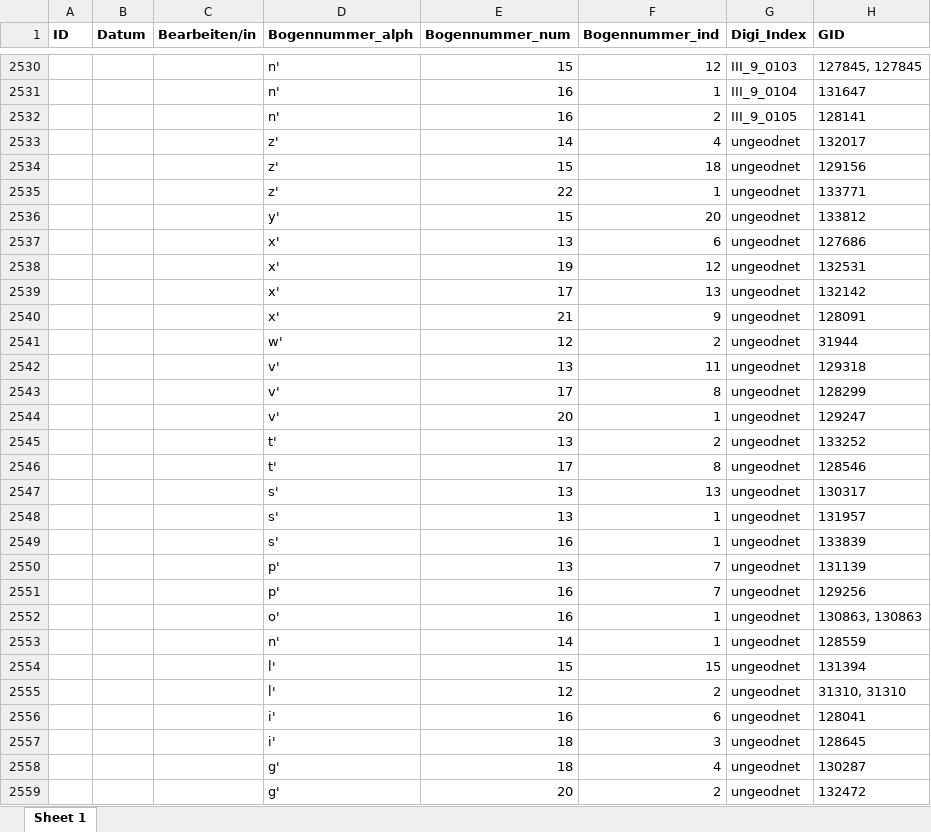
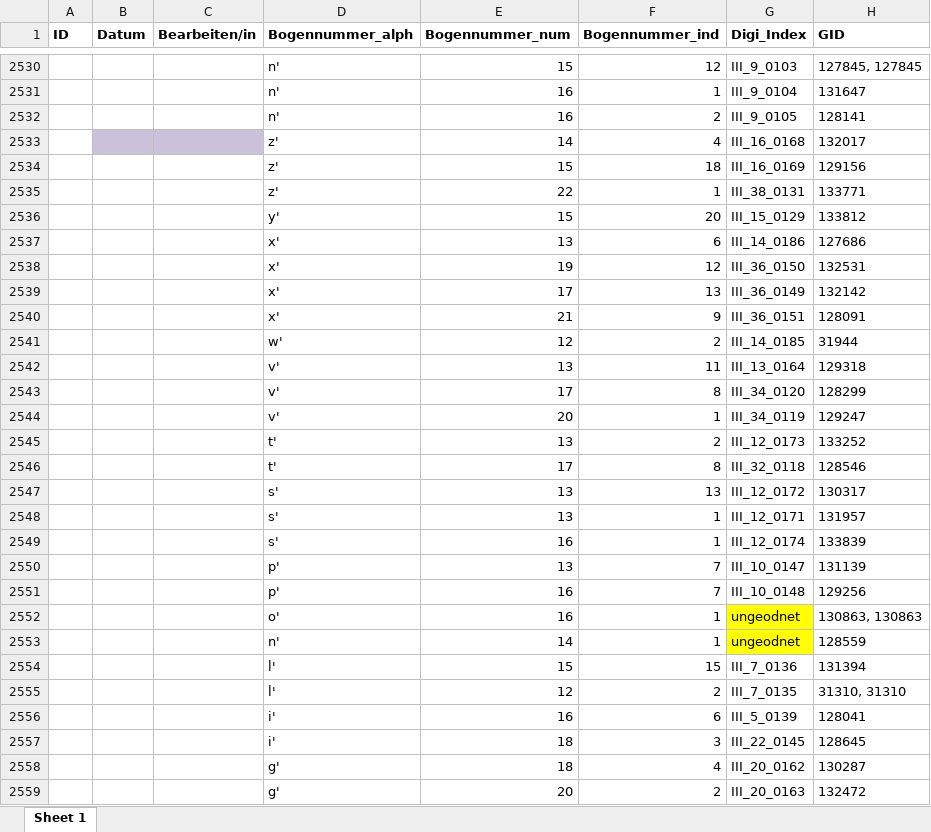
Before and after one commit to SchoenbergA/DWA, an Excel workbook: Data/DWA_full_JR.xlsx, sheet Sheet 1, drawn as a sheet; only a part is shown, gaps mark what is left out; values as stored, in another font and other column widths than the file's, no borders; the diff covers the shown part only; the diff names each change by its address in the sheet, - before the commit and + after, or states it on an @@ line.

Commit message:
zuordnung ungeordnete

```diff
--- a/Data/DWA_full_JR.xlsx (sheet Sheet 1)
+++ b/Data/DWA_full_JR.xlsx (sheet Sheet 1)
-B2533:C2533 fill: none
+B2533:C2533 fill: #CCC1DA
-G2533 (Digi_Index): ungeodnet
+G2533 (Digi_Index): III_16_0168
-G2534 (Digi_Index): ungeodnet
+G2534 (Digi_Index): III_16_0169
-G2535 (Digi_Index): ungeodnet
+G2535 (Digi_Index): III_38_0131
-G2536 (Digi_Index): ungeodnet
+G2536 (Digi_Index): III_15_0129
-G2537 (Digi_Index): ungeodnet
+G2537 (Digi_Index): III_14_0186
-G2538 (Digi_Index): ungeodnet
+G2538 (Digi_Index): III_36_0150
-G2539 (Digi_Index): ungeodnet
+G2539 (Digi_Index): III_36_0149
-G2540 (Digi_Index): ungeodnet
+G2540 (Digi_Index): III_36_0151
-G2541 (Digi_Index): ungeodnet
+G2541 (Digi_Index): III_14_0185
-G2542 (Digi_Index): ungeodnet
+G2542 (Digi_Index): III_13_0164
-G2543 (Digi_Index): ungeodnet
+G2543 (Digi_Index): III_34_0120
-G2544 (Digi_Index): ungeodnet
+G2544 (Digi_Index): III_34_0119
-G2545 (Digi_Index): ungeodnet
+G2545 (Digi_Index): III_12_0173
-G2546 (Digi_Index): ungeodnet
+G2546 (Digi_Index): III_32_0118
-G2547 (Digi_Index): ungeodnet
+G2547 (Digi_Index): III_12_0172
-G2548 (Digi_Index): ungeodnet
+G2548 (Digi_Index): III_12_0171
-G2549 (Digi_Index): ungeodnet
+G2549 (Digi_Index): III_12_0174
-G2550 (Digi_Index): ungeodnet
+G2550 (Digi_Index): III_10_0147
-G2551 (Digi_Index): ungeodnet
+G2551 (Digi_Index): III_10_0148
-G2552:G2553 fill: none
+G2552:G2553 fill: #FFFF00
-G2554 (Digi_Index): ungeodnet
+G2554 (Digi_Index): III_7_0136
-G2555 (Digi_Index): ungeodnet
+G2555 (Digi_Index): III_7_0135
-G2556 (Digi_Index): ungeodnet
+G2556 (Digi_Index): III_5_0139
-G2557 (Digi_Index): ungeodnet
+G2557 (Digi_Index): III_22_0145
-G2558 (Digi_Index): ungeodnet
+G2558 (Digi_Index): III_20_0162
-G2559 (Digi_Index): ungeodnet
+G2559 (Digi_Index): III_20_0163
```
Also changed, not shown: 7 edited cells elsewhere in this sheet.
